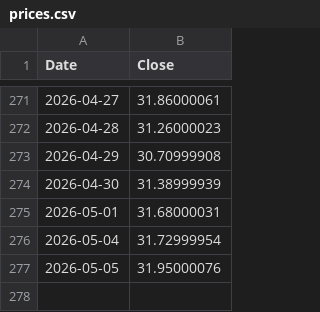
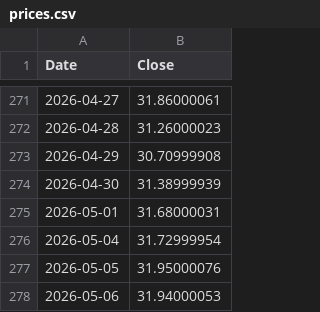
Before and after one commit to delslo323/ULTY-Data, a CSV file: data/prices.csv, drawn as a sheet; only a part is shown, gaps mark what is left out; the diff names each change by its address in the sheet, - before the commit and + after, or states it on an @@ line.

Commit message:
update data/prices.csv @ 2026-05-06T21:21:24.422Z

```diff
--- a/data/prices.csv
+++ b/data/prices.csv
+row 278: 2026-05-06 | 31.94000053
```
